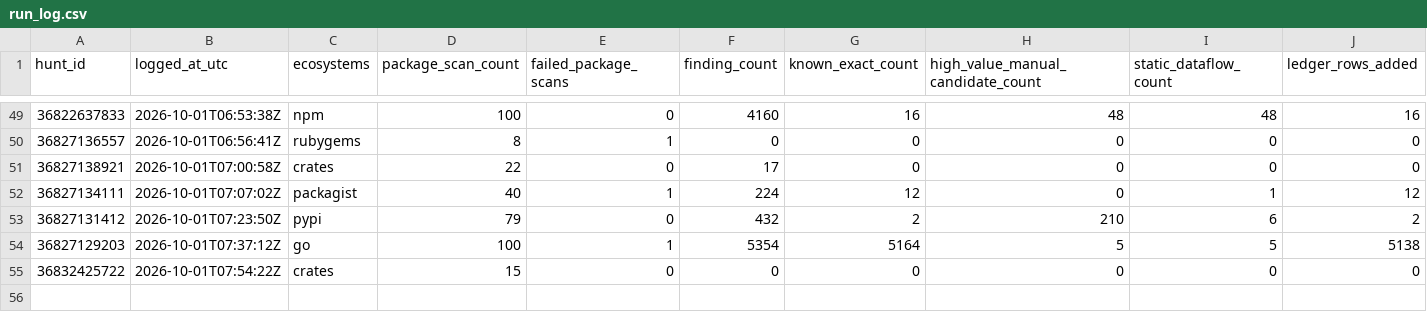
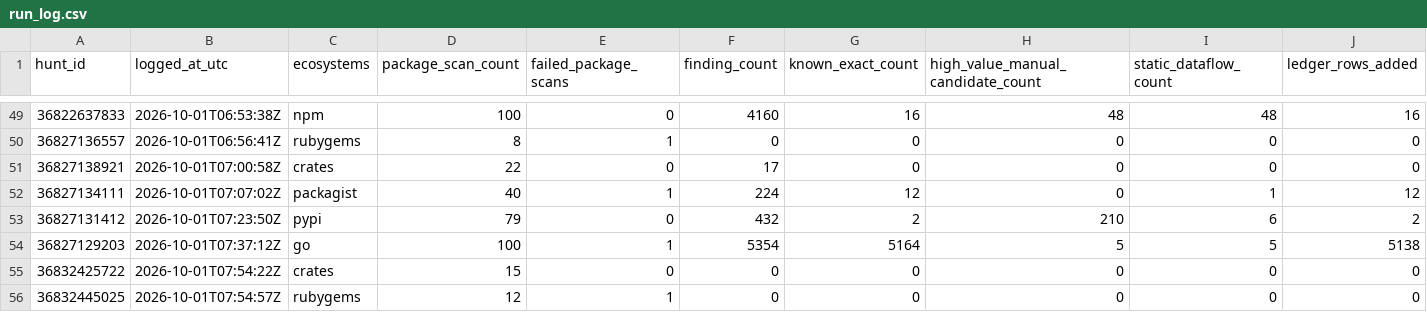
Before and after one commit to OpenSource-For-Freedom/Huginn, a CSV file: ledger/run_log.csv, drawn as a sheet; only a part is shown, gaps mark what is left out; rows hold the shown columns only; the diff names each change by its address in the sheet, - before the commit and + after, or states it on an @@ line.

```diff
--- a/ledger/run_log.csv
+++ b/ledger/run_log.csv
+row 56: 36832445025 | 2026-10-01T07:54:57Z | rubygems | 12 | 1 | 0 | 0 | 0 | 0 | 0
```
Also changed, not shown: ledger/cve_ledger/pypi-0.csv, ledger/cve_ledger/pypi-2.csv, 6 other files.
